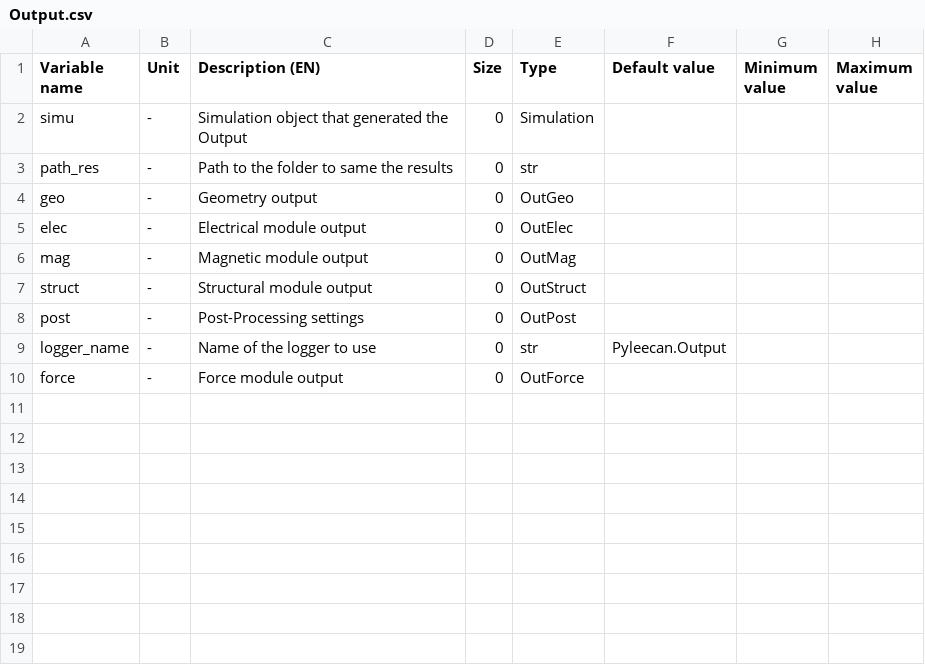
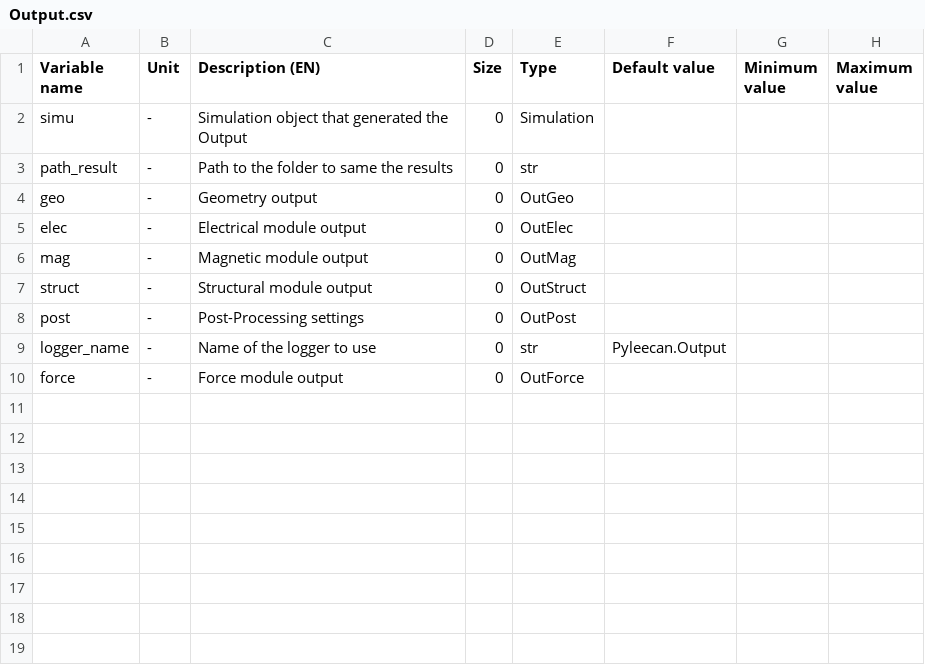
Before and after one commit to Eomys/pyleecan, a CSV file: pyleecan/Generator/ClassesRef/Output/Output.csv, drawn as a sheet; only a part is shown; the diff names each change by its address in the sheet, - before the commit and + after, or states it on an @@ line.

```diff
--- a/pyleecan/Generator/ClassesRef/Output/Output.csv
+++ b/pyleecan/Generator/ClassesRef/Output/Output.csv
-A3 (Variable name): path_res
+A3 (Variable name): path_result
```
Also changed, not shown: pyleecan/Generator/ClassesRef/Simulation/Simulation.csv, 6 other files.
